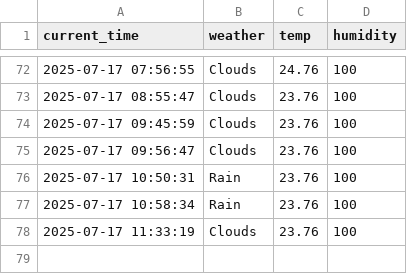
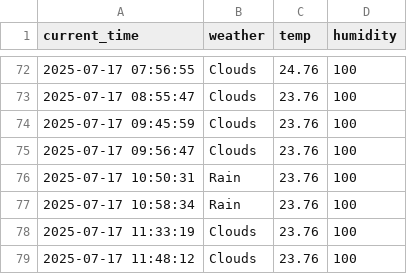
Before and after one commit to qasdszczcsq/seoul_weather_5_m, a CSV file: seoul_weather.csv, drawn as a sheet; only a part is shown, gaps mark what is left out; the diff names each change by its address in the sheet, - before the commit and + after, or states it on an @@ line.

```diff
--- a/seoul_weather.csv
+++ b/seoul_weather.csv
+row 79: 2025-07-17 11:48:12 | Clouds | 23.76 | 100
```
